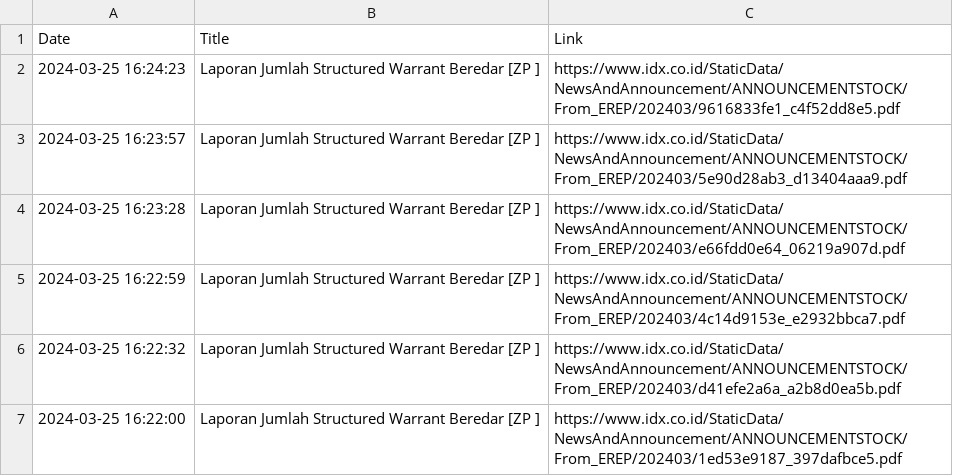
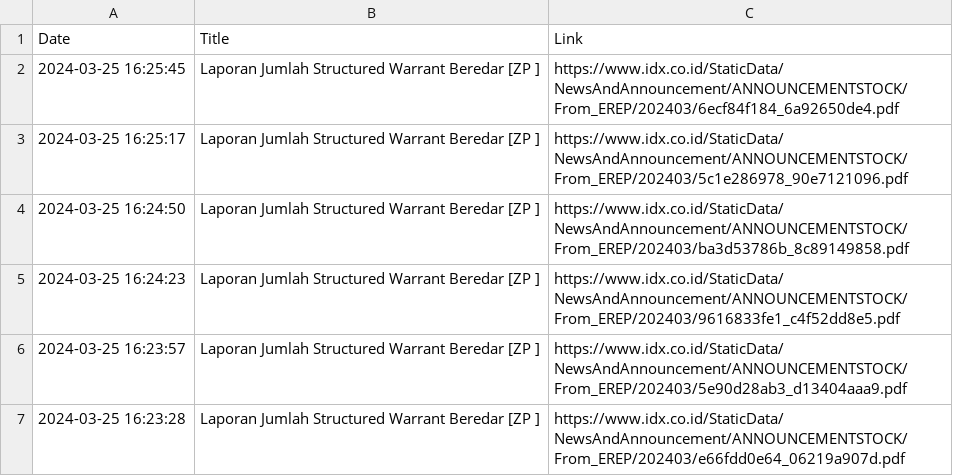
Before and after one commit to ImNash-Fahmi/IDX-Bot-Notification-for-Whatsapp, a CSV file: Dataset/Keterbukaan Informasi.csv, drawn as a sheet; only a part is shown; the shorter side is filled out with more unchanged rows; the diff names each change by its address in the sheet, - before the commit and + after, or states it on an @@ line.

```diff
--- a/Dataset/Keterbukaan Informasi.csv
+++ b/Dataset/Keterbukaan Informasi.csv
+row 2: 2024-03-25 16:25:45 | Laporan Jumlah Structured Warrant Beredar [ZP ] | https://www.idx.co.id/StaticData/NewsAndAnnouncement/ANNOUNCEMENTSTOCK/From_EREP/202403/6ecf84f184_6a92650de4.pdf
+row 3: 2024-03-25 16:25:17 | Laporan Jumlah Structured Warrant Beredar [ZP ] | https://www.idx.co.id/StaticData/NewsAndAnnouncement/ANNOUNCEMENTSTOCK/From_EREP/202403/5c1e286978_90e7121096.pdf
+row 4: 2024-03-25 16:24:50 | Laporan Jumlah Structured Warrant Beredar [ZP ] | https://www.idx.co.id/StaticData/NewsAndAnnouncement/ANNOUNCEMENTSTOCK/From_EREP/202403/ba3d53786b_8c89149858.pdf
```
